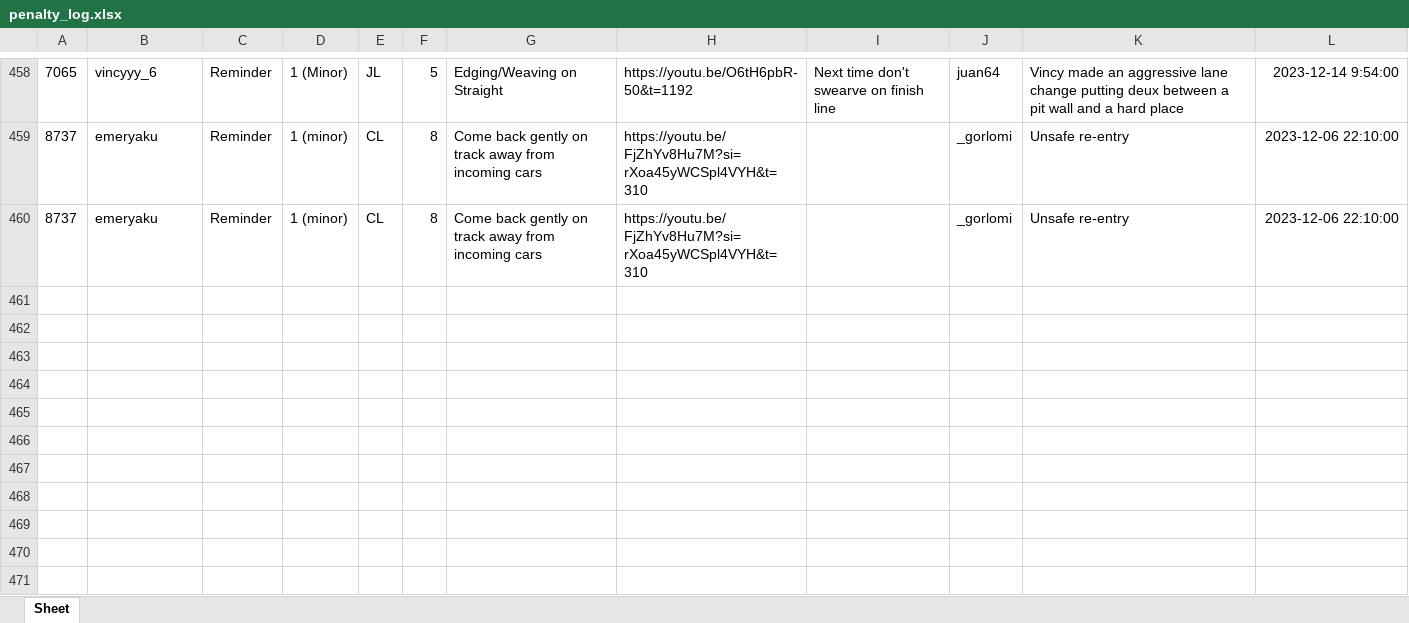
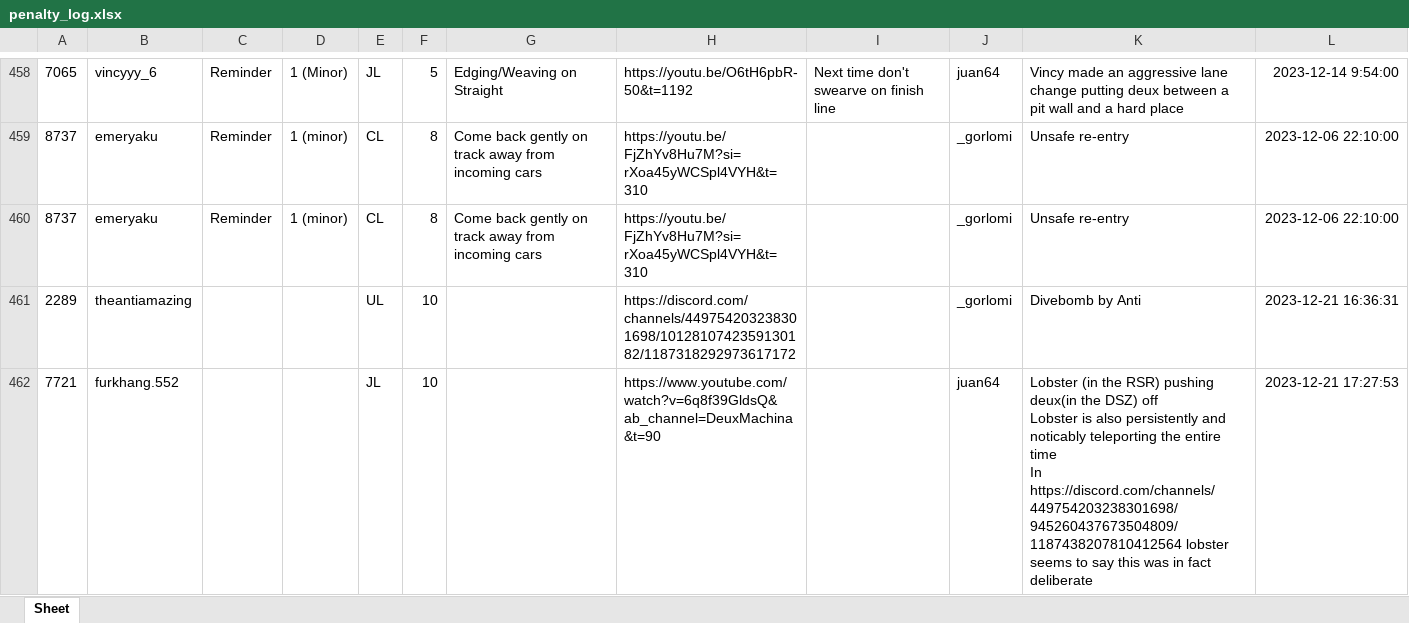
Before and after one commit to xteog/MikeyBot, an Excel workbook: data/penalty_log.xlsx, sheet Sheet, drawn as a sheet; only a part is shown, gaps mark what is left out; values as stored, in another font and other column widths than the file's, no borders; ↵ is a line break in a cell; the diff names each change by its address in the sheet, - before the commit and + after, or states it on an @@ line.

```diff
--- a/data/penalty_log.xlsx (sheet Sheet)
+++ b/data/penalty_log.xlsx (sheet Sheet)
+row 461: 2289 | theantiamazing |  |  | UL | 10 |  | https://discord.com/channels/449754203238301698/1012810742359130182/1187318292973617172 |  | _gorlomi | Divebomb by Anti | 2023-12-21 16:36:31
+row 462: 7721 | furkhang.552 |  |  | JL | 10 |  | https://www.youtube.com/watch?v=6q8f39GldsQ&ab_channel=DeuxMachina&t=90 |  | juan64 | Lobster (in the RSR) pushing deux(in the DSZ) off ↵ Lobster is also persistently and noticably teleporting the entire time ↵ In https://discord.com/channels/449754203238301698/945260437673504809/1187438207810412564 lobster seems to say this was in fact deliberate | 2023-12-21 17:27:53
```
Also changed, not shown: 8 other files.
